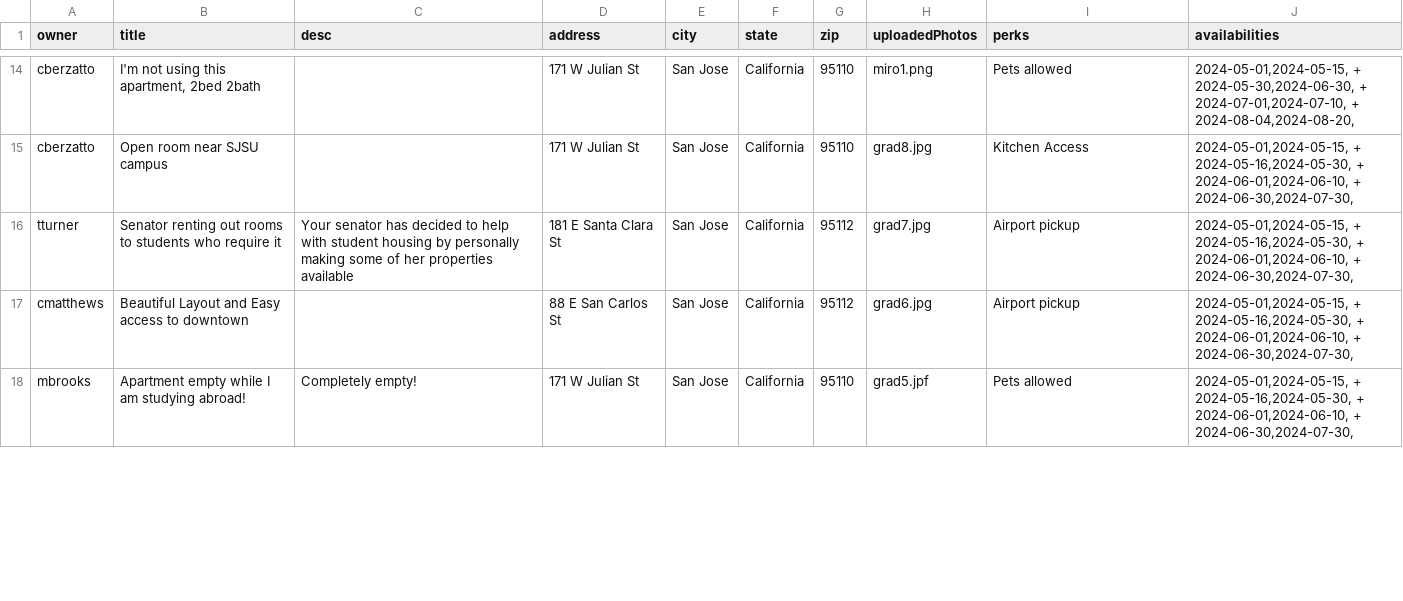
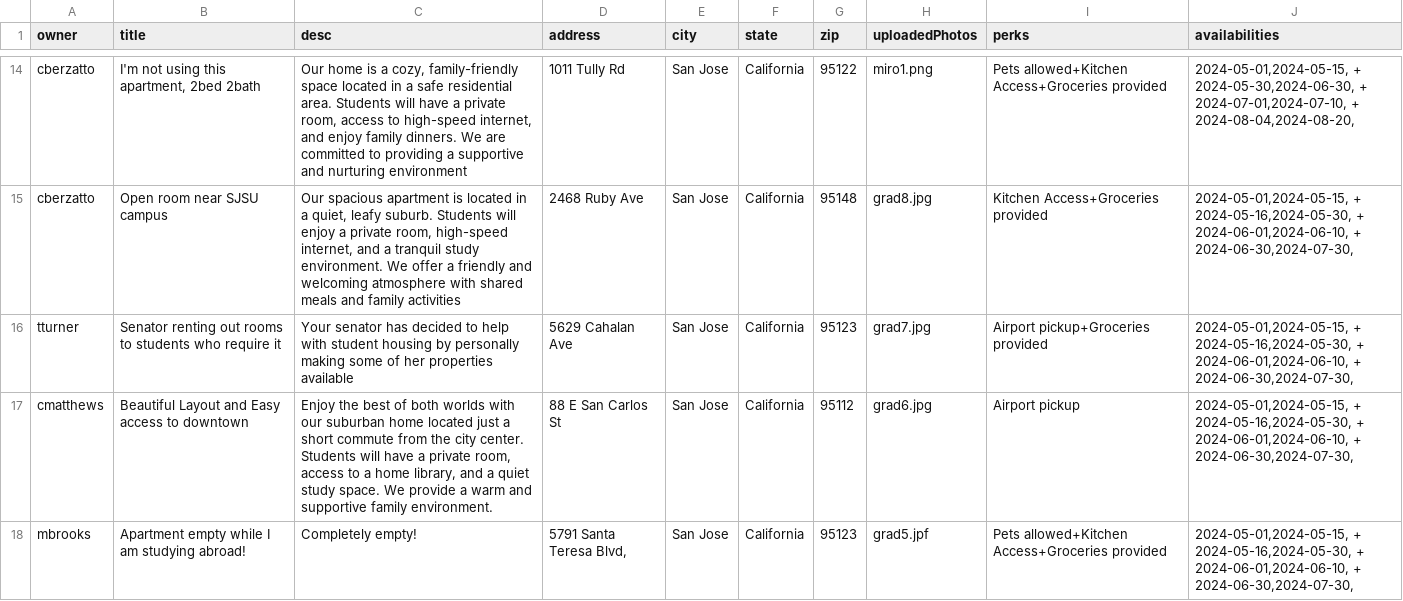
Before and after one commit to PhuongHuynh9987/CS157C-Team11, a CSV file: hosthub/backend/sample_hosts_final.csv, drawn as a sheet; only a part is shown, gaps mark what is left out; the diff covers the shown part only; the diff names each change by its address in the sheet, - before the commit and + after, or states it on an @@ line.

```diff
--- a/hosthub/backend/sample_hosts_final.csv
+++ b/hosthub/backend/sample_hosts_final.csv
-C14 (desc): (empty)
+C14 (desc): Our home is a cozy, family-friendly space located in a safe residential area. Students will have a private room, access to high-speed internet, and enjoy family dinners. We are committed to providing a supportive and nurturing environment
-D14 (address): 171 W Julian St
+D14 (address): 1011 Tully Rd
-G14 (zip): 95110
+G14 (zip): 95122
-I14 (perks): Pets allowed
+I14 (perks): Pets allowed+Kitchen Access+Groceries provided
-C15 (desc): (empty)
+C15 (desc): Our spacious apartment is located in a quiet, leafy suburb. Students will enjoy a private room, high-speed internet, and a tranquil study environment. We offer a friendly and welcoming atmosphere with shared meals and family activities
-D15 (address): 171 W Julian St
+D15 (address): 2468 Ruby Ave
-G15 (zip): 95110
+G15 (zip): 95148
-I15 (perks): Kitchen Access
+I15 (perks): Kitchen Access+Groceries provided
-D16 (address): 181 E Santa Clara St
+D16 (address): 5629 Cahalan Ave
-G16 (zip): 95112
+G16 (zip): 95123
-I16 (perks): Airport pickup
+I16 (perks): Airport pickup+Groceries provided
-C17 (desc): (empty)
+C17 (desc): Enjoy the best of both worlds with our suburban home located just a short commute from the city center. Students will have a private room, access to a home library, and a quiet study space. We provide a warm and supportive family environment.
-D18 (address): 171 W Julian St
+D18 (address): 5791 Santa Teresa Blvd,
-G18 (zip): 95110
+G18 (zip): 95123
-I18 (perks): Pets allowed
+I18 (perks): Pets allowed+Kitchen Access+Groceries provided
```
Also changed, not shown: 49 edited cells elsewhere in this file, hosthub/backend/sample_users_final.csv, 7 other files.
